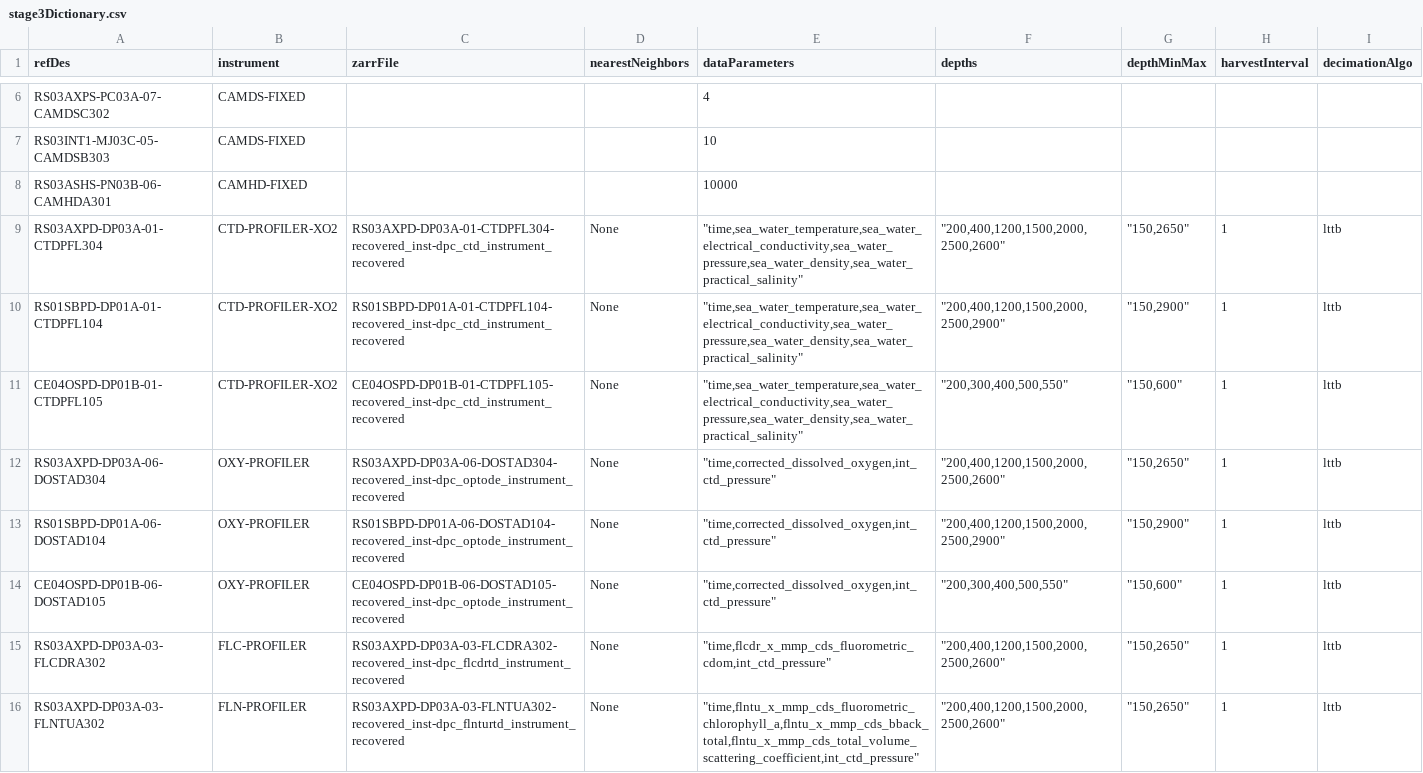
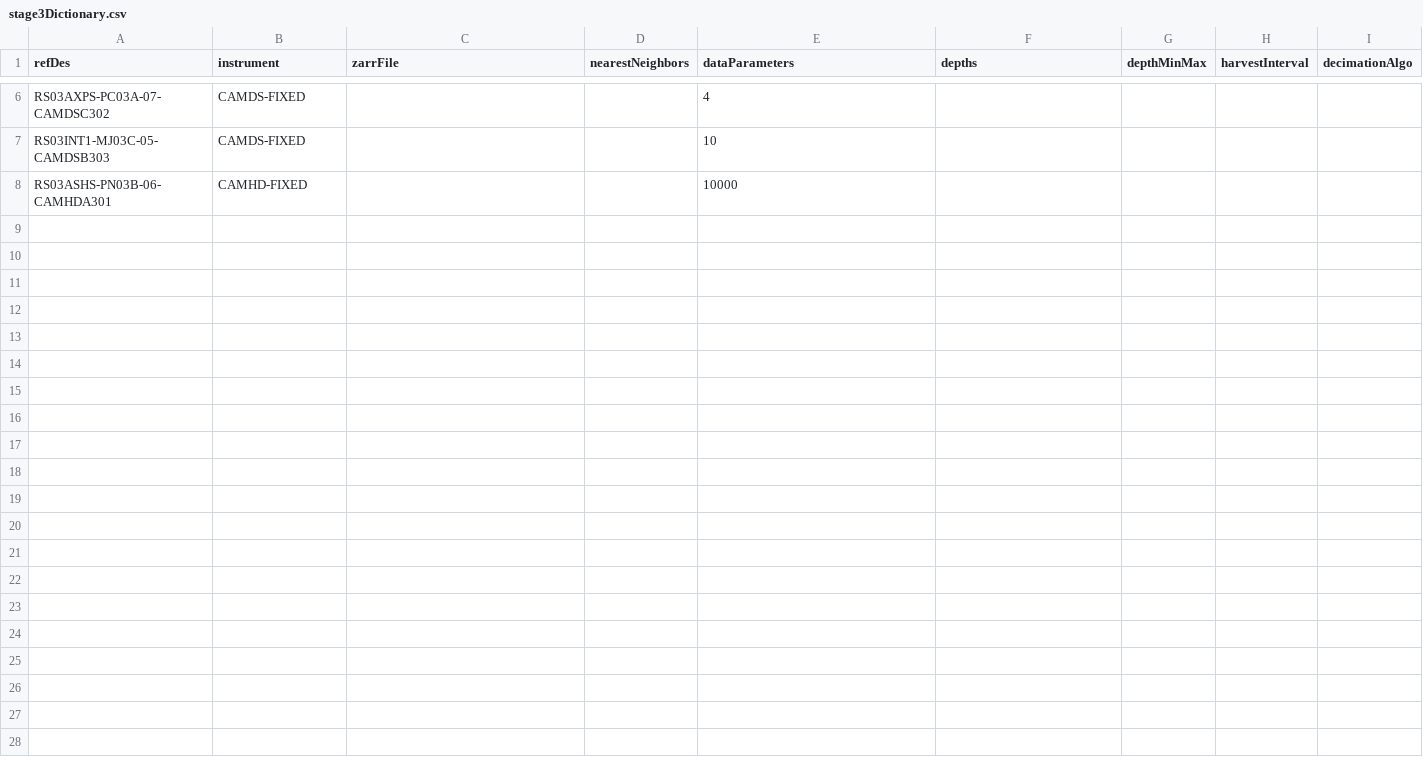
Before and after one commit to OOI-CabledArray/rca-data-tools, a CSV file: rca_data_tools/qaqc/params/stage3Dictionary.csv, drawn as a sheet; only a part is shown, gaps mark what is left out; the diff covers the shown part only.

Commit message:
remove DP from stage 3, might turn back on later

```diff
--- a/rca_data_tools/qaqc/params/stage3Dictionary.csv
+++ b/rca_data_tools/qaqc/params/stage3Dictionary.csv
@@ -8,9 +8 @@ RS03INT1-MJ03C-05-CAMDSB303,CAMDS-FIXED,,,10,,,
 RS03ASHS-PN03B-06-CAMHDA301,CAMHD-FIXED,,,10000,,,
-RS03AXPD-DP03A-01-CTDPFL304,CTD-PROFILER-XO2,RS03AXPD-DP03A-01-CTDPFL304-recovered_inst-dpc_ctd_instrument_recovered,None,"""time,sea_water_temperature,sea_water_electrical_conductivity,sea_water_pressure,sea_water_density,sea_water_practical_salinity""","""200,400,1200,1500,2000,2500,2600""","""150,2650""",1,lttb
-RS01SBPD-DP01A-01-CTDPFL104,CTD-PROFILER-XO2,RS01SBPD-DP01A-01-CTDPFL104-recovered_inst-dpc_ctd_instrument_recovered,None,"""time,sea_water_temperature,sea_water_electrical_conductivity,sea_water_pressure,sea_water_density,sea_water_practical_salinity""","""200,400,1200,1500,2000,2500,2900""","""150,2900""",1,lttb
-CE04OSPD-DP01B-01-CTDPFL105,CTD-PROFILER-XO2,CE04OSPD-DP01B-01-CTDPFL105-recovered_inst-dpc_ctd_instrument_recovered,None,"""time,sea_water_temperature,sea_water_electrical_conductivity,sea_water_pressure,sea_water_density,sea_water_practical_salinity""","""200,300,400,500,550""","""150,600""",1,lttb
-RS03AXPD-DP03A-06-DOSTAD304,OXY-PROFILER,RS03AXPD-DP03A-06-DOSTAD304-recovered_inst-dpc_optode_instrument_recovered,None,"""time,corrected_dissolved_oxygen,int_ctd_pressure""","""200,400,1200,1500,2000,2500,2600""","""150,2650""",1,lttb
-RS01SBPD-DP01A-06-DOSTAD104,OXY-PROFILER,RS01SBPD-DP01A-06-DOSTAD104-recovered_inst-dpc_optode_instrument_recovered,None,"""time,corrected_dissolved_oxygen,int_ctd_pressure""","""200,400,1200,1500,2000,2500,2900""","""150,2900""",1,lttb
-CE04OSPD-DP01B-06-DOSTAD105,OXY-PROFILER,CE04OSPD-DP01B-06-DOSTAD105-recovered_inst-dpc_optode_instrument_recovered,None,"""time,corrected_dissolved_oxygen,int_ctd_pressure""","""200,300,400,500,550""","""150,600""",1,lttb
-RS03AXPD-DP03A-03-FLCDRA302,FLC-PROFILER,RS03AXPD-DP03A-03-FLCDRA302-recovered_inst-dpc_flcdrtd_instrument_recovered,None,"""time,flcdr_x_mmp_cds_fluorometric_cdom,int_ctd_pressure""","""200,400,1200,1500,2000,2500,2600""","""150,2650""",1,lttb
-RS03AXPD-DP03A-03-FLNTUA302,FLN-PROFILER,RS03AXPD-DP03A-03-FLNTUA302-recovered_inst-dpc_flnturtd_instrument_recovered,None,"""time,flntu_x_mmp_cds_fluorometric_chlorophyll_a,flntu_x_mmp_cds_bback_total,flntu_x_mmp_cds_total_volume_scattering_coefficient,int_ctd_pressure""","""200,400,1200,1500,2000,2500,2600""","""150,2650""",1,lttb
```
Also changed, not shown: 7 removed rows elsewhere in this file.
